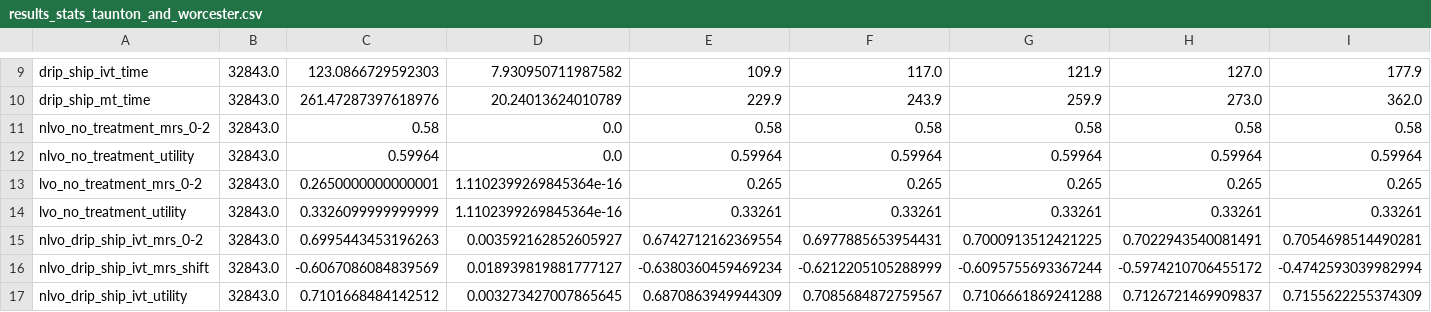
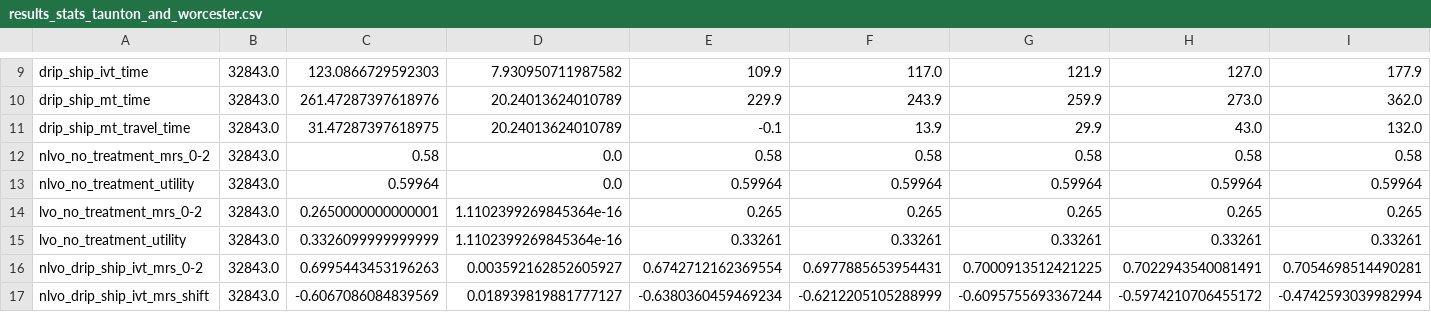
Before and after one commit to stroke-optimist/thrombectomy_location_2026, a CSV file: output/results_stats_taunton_and_worcester.csv, drawn as a sheet; only a part is shown, gaps mark what is left out; the shorter side is filled out with more unchanged rows.

```diff
--- a/output/results_stats_taunton_and_worcester.csv
+++ b/output/results_stats_taunton_and_worcester.csv
@@ -10,2 +10,3 @@ drip_ship_ivt_time,32843.0,123.0866729592303,7.930950711987582,109.9,117.0,121.9
 drip_ship_mt_time,32843.0,261.47287397618976,20.24013624010789,229.9,243.9,259.9,273.0,362.0
+drip_ship_mt_travel_time,32843.0,31.47287397618975,20.24013624010789,-0.1,13.9,29.9,43.0,132.0
 nlvo_no_treatment_mrs_0-2,32843.0,0.58,0.0,0.58,0.58,0.58,0.58,0.58
```
Also changed, not shown: output/results_stats_current_hospitals.csv, output/results_stats_current_hospitals_67_percent_transfer.csv, 22 other files.
